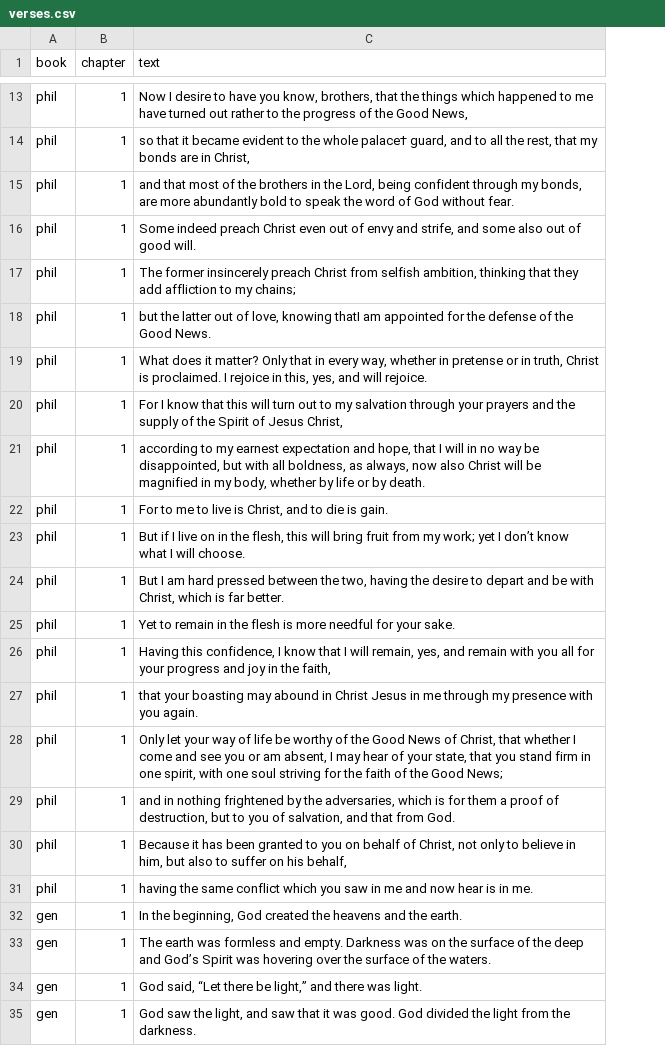
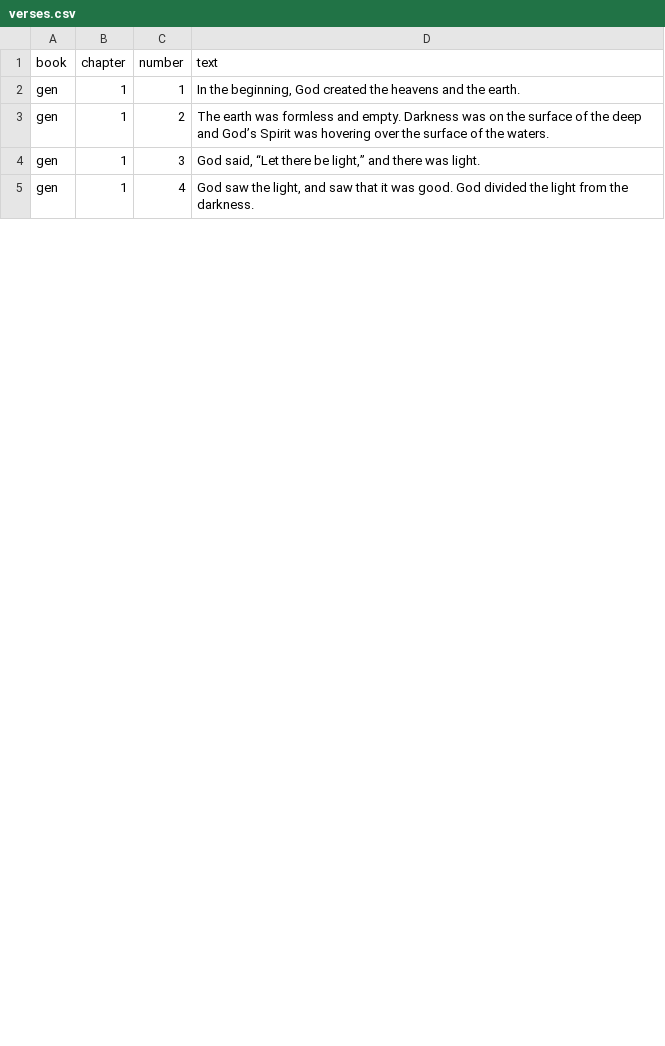
Before and after one commit to HSamiul/theologos, a CSV file: data/verses.csv, drawn as a sheet; only a part is shown, gaps mark what is left out; removed rows and columns are numbered as before the commit, all else as after; the diff covers the shown part only; the diff names each change by its address in the sheet, - before the commit and + after, or states it on an @@ line.

Commit message:
Updated parser to take in CSVs with the book and verse numbers given

```diff
--- a/data/verses.csv
+++ b/data/verses.csv
+column C (number), rows 2-5: 1 | 2 | 3 | 4
-row 13: phil | 1 | Now I desire to have you know, brothers, that the things which happened to me have turned out rather to the progress of the Good News,
-row 14: phil | 1 | so that it became evident to the whole palace† guard, and to all the rest, that my bonds are in Christ,
-row 15: phil | 1 | and that most of the brothers in the Lord, being confident through my bonds, are more abundantly bold to speak the word of God without fear.
-row 16: phil | 1 | Some indeed preach Christ even out of envy and strife, and some also out of good will.
-row 17: phil | 1 | The former insincerely preach Christ from selfish ambition, thinking that they add affliction to my chains;
-row 18: phil | 1 | but the latter out of love, knowing thatI am appointed for the defense of the Good News.
-row 19: phil | 1 | What does it matter? Only that in every way, whether in pretense or in truth, Christ is proclaimed. I rejoice in this, yes, and will rejoice.
-row 20: phil | 1 | For I know that this will turn out to my salvation through your prayers and the supply of the Spirit of Jesus Christ,
-row 21: phil | 1 | according to my earnest expectation and hope, that I will in no way be disappointed, but with all boldness, as always, now also Christ will be magnified in my body, whether by life or by death.
-row 22: phil | 1 | For to me to live is Christ, and to die is gain.
-row 23: phil | 1 | But if I live on in the flesh, this will bring fruit from my work; yet I don’t know what I will choose.
-row 24: phil | 1 | But I am hard pressed between the two, having the desire to depart and be with Christ, which is far better.
-row 25: phil | 1 | Yet to remain in the flesh is more needful for your sake.
-row 26: phil | 1 | Having this confidence, I know that I will remain, yes, and remain with you all for your progress and joy in the faith,
-row 27: phil | 1 | that your boasting may abound in Christ Jesus in me through my presence with you again.
-row 28: phil | 1 | Only let your way of life be worthy of the Good News of Christ, that whether I come and see you or am absent, I may hear of your state, that you stand firm in one spirit, with one soul striving for the faith of the Good News;
-row 29: phil | 1 | and in nothing frightened by the adversaries, which is for them a proof of destruction, but to you of salvation, and that from God.
-row 30: phil | 1 | Because it has been granted to you on behalf of Christ, not only to believe in him, but also to suffer on his behalf,
-row 31: phil | 1 | having the same conflict which you saw in me and now hear is in me.
```
Also changed, not shown: 11 removed rows elsewhere in this file, 4 other files.
